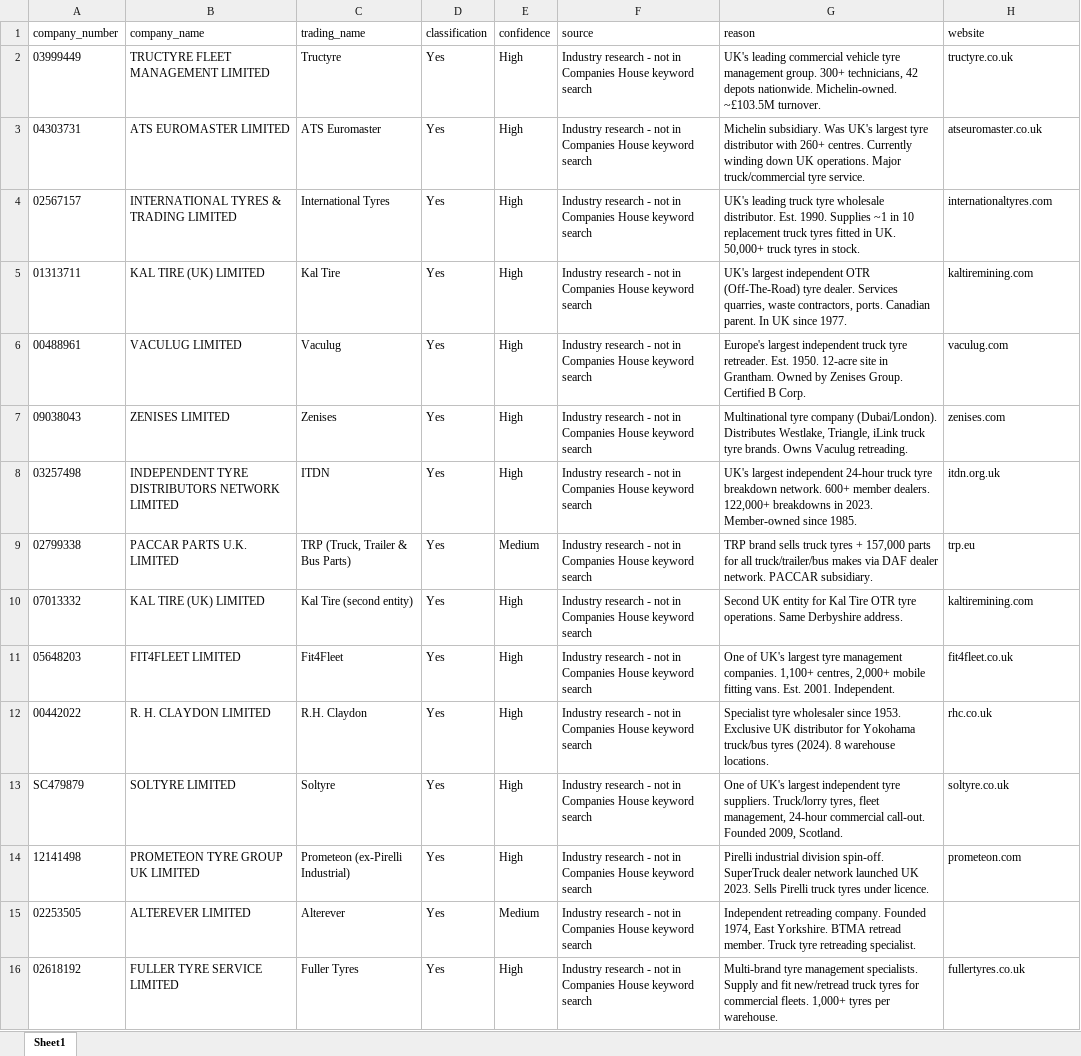
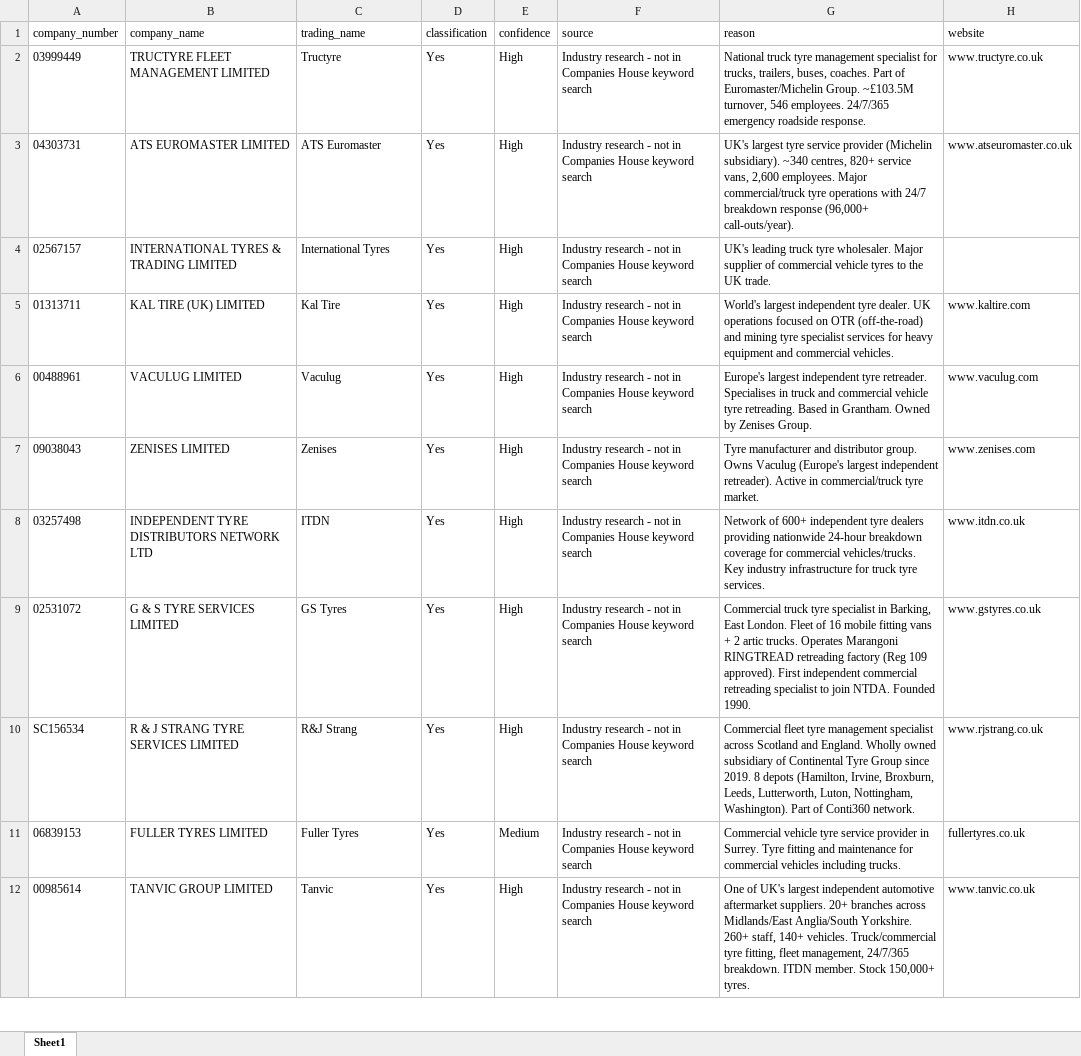
Before and after one commit to kristina-hanxhara9/uk-companies-search, an Excel workbook: backend/truck_tyre_specialists_additional.xlsx, sheet Sheet1, drawn as a sheet; only a part is shown; values as stored, in another font and other column widths than the file's, no borders; removed rows and columns are numbered as before the commit, all else as after; the diff covers the shown part only; the diff names each change by its address in the sheet, - before the commit and + after, or states it on an @@ line.

```diff
--- a/backend/truck_tyre_specialists_additional.xlsx (sheet Sheet1)
+++ b/backend/truck_tyre_specialists_additional.xlsx (sheet Sheet1)
-G2 (reason): UK's leading commercial vehicle tyre management group. 300+ technicians, 42 depots nationwide. Michelin-owned. ~£103.5M turnover.
+G2 (reason): National truck tyre management specialist for trucks, trailers, buses, coaches. Part of Euromaster/Michelin Group. ~£103.5M turnover, 546 employees. 24/7/365 emergency roadside response.
-H2 (website): tructyre.co.uk
+H2 (website): www.tructyre.co.uk
-G3 (reason): Michelin subsidiary. Was UK's largest tyre distributor with 260+ centres. Currently winding down UK operations. Major truck/commercial tyre service.
+G3 (reason): UK's largest tyre service provider (Michelin subsidiary). ~340 centres, 820+ service vans, 2,600 employees. Major commercial/truck tyre operations with 24/7 breakdown response (96,000+ call-outs/year).
-H3 (website): atseuromaster.co.uk
+H3 (website): www.atseuromaster.co.uk
-G4 (reason): …truck tyre wholesale distributor. Est. 1990. Supplies ~1 in 10 replacement truck tyres fitted in UK. 50,000+ truck tyres in stock.
+G4 (reason): …truck tyre wholesaler. Major supplier of commercial vehicle tyres to the UK trade.
-H4 (website): internationaltyres.com
+H4 (website): (empty)
-G5 (reason): UK's largest independent OTR (Off-The-Road) tyre dealer. Services quarries, waste contractors, ports. Canadian parent. In UK since 1977.
+G5 (reason): World's largest independent tyre dealer. UK operations focused on OTR (off-the-road) and mining tyre specialist services for heavy equipment and commercial vehicles.
-H5 (website): kaltiremining.com
+H5 (website): www.kaltire.com
-G6 (reason): …largest independent truck tyre retreader. Est. 1950. 12-acre site in Grantham. Owned by Zenises Group. Certified B Corp.
+G6 (reason): …largest independent tyre retreader. Specialises in truck and commercial vehicle tyre retreading. Based in Grantham. Owned by Zenises Group.
-H6 (website): vaculug.com
+H6 (website): www.vaculug.com
-G7 (reason): Multinational tyre company (Dubai/London). Distributes Westlake, Triangle, iLink truck tyre brands. Owns Vaculug retreading.
+G7 (reason): Tyre manufacturer and distributor group. Owns Vaculug (Europe's largest independent retreader). Active in commercial/truck tyre market.
-H7 (website): zenises.com
+H7 (website): www.zenises.com
-B8 (company_name): INDEPENDENT TYRE DISTRIBUTORS NETWORK LIMITED
+B8 (company_name): INDEPENDENT TYRE DISTRIBUTORS NETWORK LTD
-G8 (reason): UK's largest independent 24-hour truck tyre breakdown network. 600+ member dealers. 122,000+ breakdowns in 2023. Member-owned since 1985.
+G8 (reason): Network of 600+ independent tyre dealers providing nationwide 24-hour breakdown coverage for commercial vehicles/trucks. Key industry infrastructure for truck tyre services.
-H8 (website): itdn.org.uk
+H8 (website): www.itdn.co.uk
-row 9: 02799338 | PACCAR PARTS U.K. LIMITED | TRP (Truck, Trailer & Bus Parts) | Yes | Medium | Industry research - not in Companies House keyword search | TRP brand sells truck tyres + 157,000 parts for all truck/trailer/bus makes via DAF dealer network. PACCAR subsidiary. | trp.eu
-row 10: 07013332 | KAL TIRE (UK) LIMITED | Kal Tire (second entity) | Yes | High | Industry research - not in Companies House keyword search | Second UK entity for Kal Tire OTR tyre operations. Same Derbyshire address. | kaltiremining.com
-row 11: 05648203 | FIT4FLEET LIMITED | Fit4Fleet | Yes | High | Industry research - not in Companies House keyword search | One of UK's largest tyre management companies. 1,100+ centres, 2,000+ mobile fitting vans. Est. 2001. Independent. | fit4fleet.co.uk
-row 12: 00442022 | R. H. CLAYDON LIMITED | R.H. Claydon | Yes | High | Industry research - not in Companies House keyword search | Specialist tyre wholesaler since 1953. Exclusive UK distributor for Yokohama truck/bus tyres (2024). 8 warehouse locations. | rhc.co.uk
-A9 (company_number): SC479879
+A9 (company_number): 02531072
-B9 (company_name): SOLTYRE LIMITED
+B9 (company_name): G & S TYRE SERVICES LIMITED
-C9 (trading_name): Soltyre
+C9 (trading_name): GS Tyres
-G9 (reason): One of UK's largest independent tyre suppliers. Truck/lorry tyres, fleet management, 24-hour commercial call-out. Founded 2009, Scotland.
+G9 (reason): Commercial truck tyre specialist in Barking, East London. Fleet of 16 mobile fitting vans + 2 artic trucks. Operates Marangoni RINGTREAD retreading factory (Reg 109 approved). First independent commercial retreading specialist to join NTDA. Founded 1990.
-H9 (website): soltyre.co.uk
+H9 (website): www.gstyres.co.uk
-row 14: 12141498 | PROMETEON TYRE GROUP UK LIMITED | Prometeon (ex-Pirelli Industrial) | Yes | High | Industry research - not in Companies House keyword search | Pirelli industrial division spin-off. SuperTruck dealer network launched UK 2023. Sells Pirelli truck tyres under licence. | prometeon.com
-row 15: 02253505 | ALTEREVER LIMITED | Alterever | Yes | Medium | Industry research - not in Companies House keyword search | Independent retreading company. Founded 1974, East Yorkshire. BTMA retread member. Truck tyre retreading specialist.
+row 10: SC156534 | R & J STRANG TYRE SERVICES LIMITED | R&J Strang | Yes | High | Industry research - not in Companies House keyword search | Commercial fleet tyre management specialist across Scotland and England. Wholly owned subsidiary of Continental Tyre Group since 2019. 8 depots (Hamilton, Irvine, Broxburn, Leeds, Lutterworth, Luton, Nottingham, Washington). Part of Conti360 network. | www.rjstrang.co.uk
-A11 (company_number): 02618192
+A11 (company_number): 06839153
-B11 (company_name): FULLER TYRE SERVICE LIMITED
+B11 (company_name): FULLER TYRES LIMITED
-E11 (confidence): High
+E11 (confidence): Medium
-G11 (reason): Multi-brand tyre management specialists. Supply and fit new/retread truck tyres for commercial fleets. 1,000+ tyres per warehouse.
+G11 (reason): Commercial vehicle tyre service provider in Surrey. Tyre fitting and maintenance for commercial vehicles including trucks.
+row 12: 00985614 | TANVIC GROUP LIMITED | Tanvic | Yes | High | Industry research - not in Companies House keyword search | One of UK's largest independent automotive aftermarket suppliers. 20+ branches across Midlands/East Anglia/South Yorkshire. 260+ staff, 140+ vehicles. Truck/commercial tyre fitting, fleet management, 24/7/365 breakdown. ITDN member. Stock 150,000+ tyres. | www.tanvic.co.uk
```
Also changed, not shown: 4 added rows, 8 removed rows and 8 edited cells elsewhere in this sheet.
